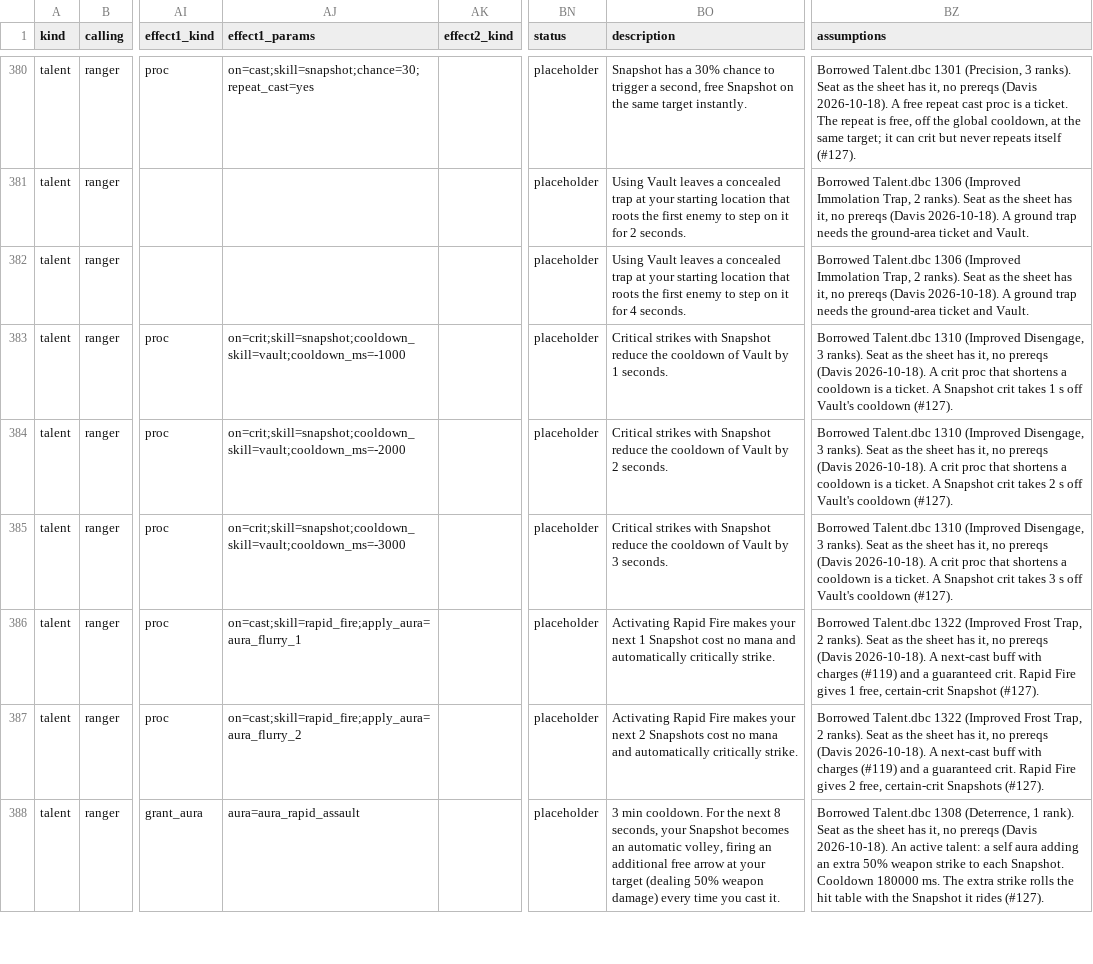
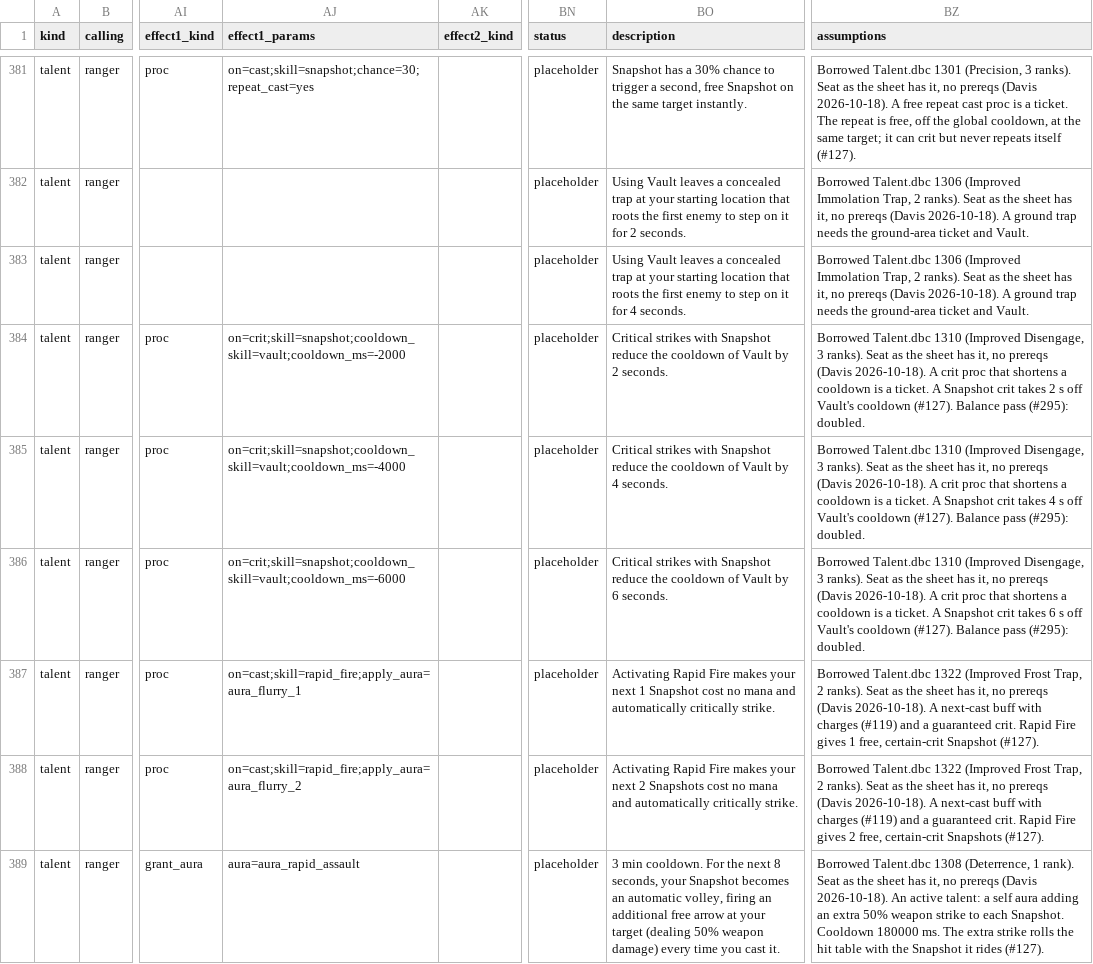
Before and after one commit to dmavs412/twilights-eve-wow, a CSV file: data/twilights-eve/master.csv, drawn as a sheet; only a part is shown, gaps mark what is left out; addresses are those after the commit; the diff covers the shown part only; the diff names each change by its address in the sheet, - before the commit and + after, or states it on an @@ line.

```diff
--- a/data/twilights-eve/master.csv
+++ b/data/twilights-eve/master.csv
-AJ384 (effect1_params): on=crit;skill=snapshot;cooldown_skill=vault;cooldown_ms=-1000
+AJ384 (effect1_params): on=crit;skill=snapshot;cooldown_skill=vault;cooldown_ms=-2000
-BO384 (description): …Vault by 1 seconds.
+BO384 (description): …Vault by 2 seconds.
-BZ384 (assumptions): …crit takes 1 s off Vault's cooldown (#127).
+BZ384 (assumptions): …crit takes 2 s off Vault's cooldown (#127). Balance pass (#295): doubled.
-AJ385 (effect1_params): on=crit;skill=snapshot;cooldown_skill=vault;cooldown_ms=-2000
+AJ385 (effect1_params): on=crit;skill=snapshot;cooldown_skill=vault;cooldown_ms=-4000
-BO385 (description): …Vault by 2 seconds.
+BO385 (description): …Vault by 4 seconds.
-BZ385 (assumptions): …crit takes 2 s off Vault's cooldown (#127).
+BZ385 (assumptions): …crit takes 4 s off Vault's cooldown (#127). Balance pass (#295): doubled.
-AJ386 (effect1_params): on=crit;skill=snapshot;cooldown_skill=vault;cooldown_ms=-3000
+AJ386 (effect1_params): on=crit;skill=snapshot;cooldown_skill=vault;cooldown_ms=-6000
-BO386 (description): …Vault by 3 seconds.
+BO386 (description): …Vault by 6 seconds.
-BZ386 (assumptions): …crit takes 3 s off Vault's cooldown (#127).
+BZ386 (assumptions): …crit takes 6 s off Vault's cooldown (#127). Balance pass (#295): doubled.
```
Also changed, not shown: 1 added row and 22 edited cells elsewhere in this file, data/twilights-eve/gear.csv, 10 other files.
